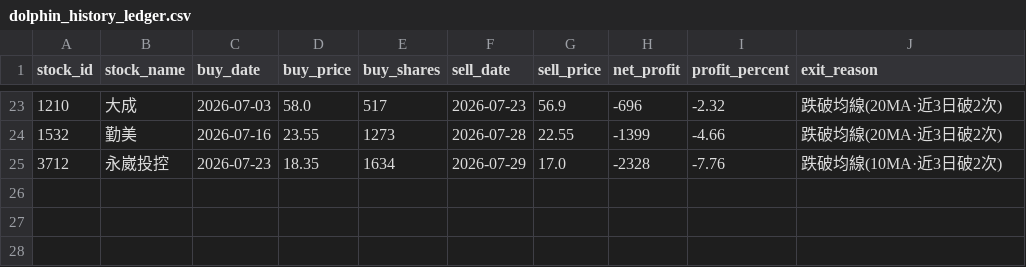
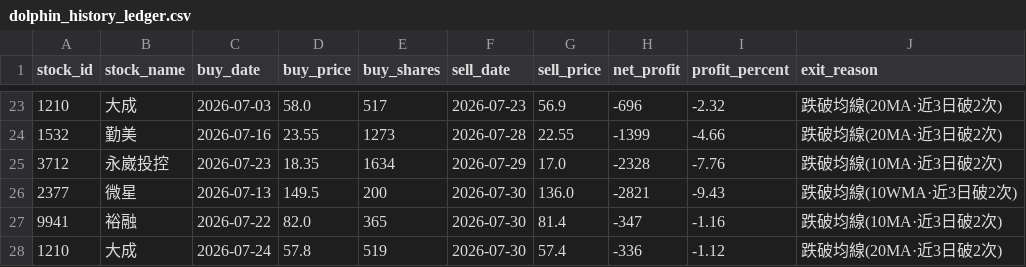
Before and after one commit to chunyulaie/my-dolphin-radar, a CSV file: dolphin_history_ledger.csv, drawn as a sheet; only a part is shown, gaps mark what is left out; the diff names each change by its address in the sheet, - before the commit and + after, or states it on an @@ line.

```diff
--- a/dolphin_history_ledger.csv
+++ b/dolphin_history_ledger.csv
+row 26: 2377 | 微星 | 2026-07-13 | 149.5 | 200 | 2026-07-30 | 136.0 | -2821 | -9.43 | 跌破均線(10WMA·近3日破2次)
+row 27: 9941 | 裕融 | 2026-07-22 | 82.0 | 365 | 2026-07-30 | 81.4 | -347 | -1.16 | 跌破均線(10MA·近3日破2次)
+row 28: 1210 | 大成 | 2026-07-24 | 57.8 | 519 | 2026-07-30 | 57.4 | -336 | -1.12 | 跌破均線(20MA·近3日破2次)
```
Also changed, not shown: dolphin_optimizer_details.csv, dolphin_portfolio.csv, 2 other files.
